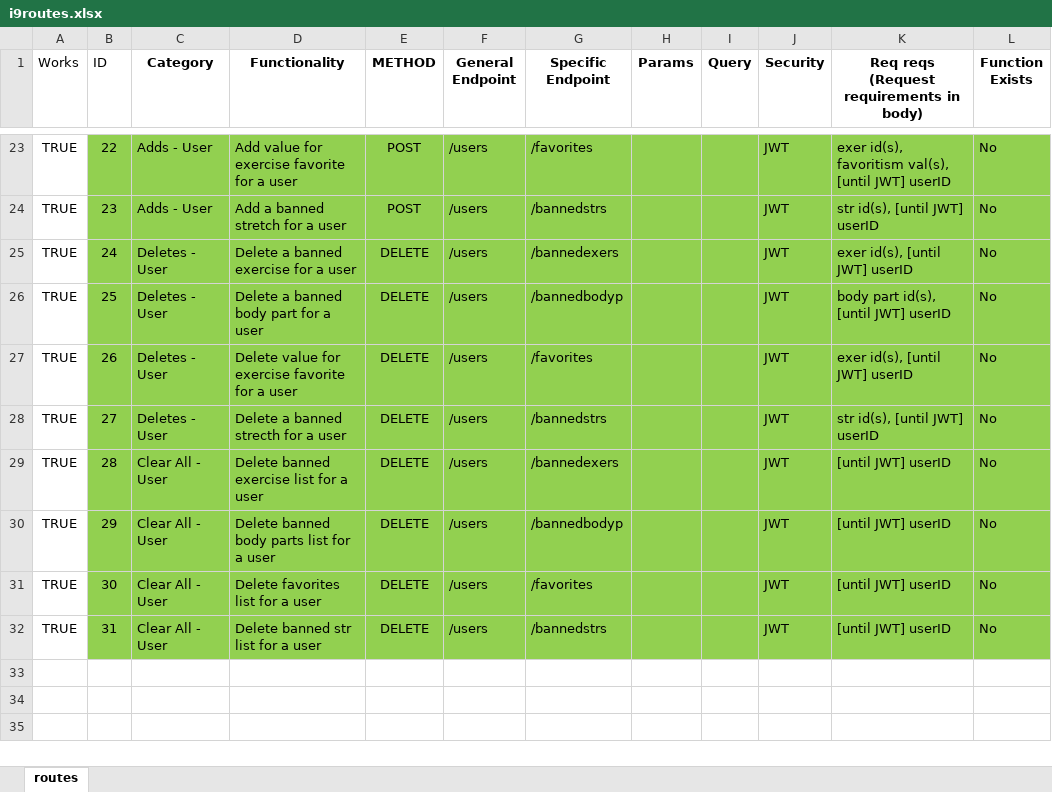
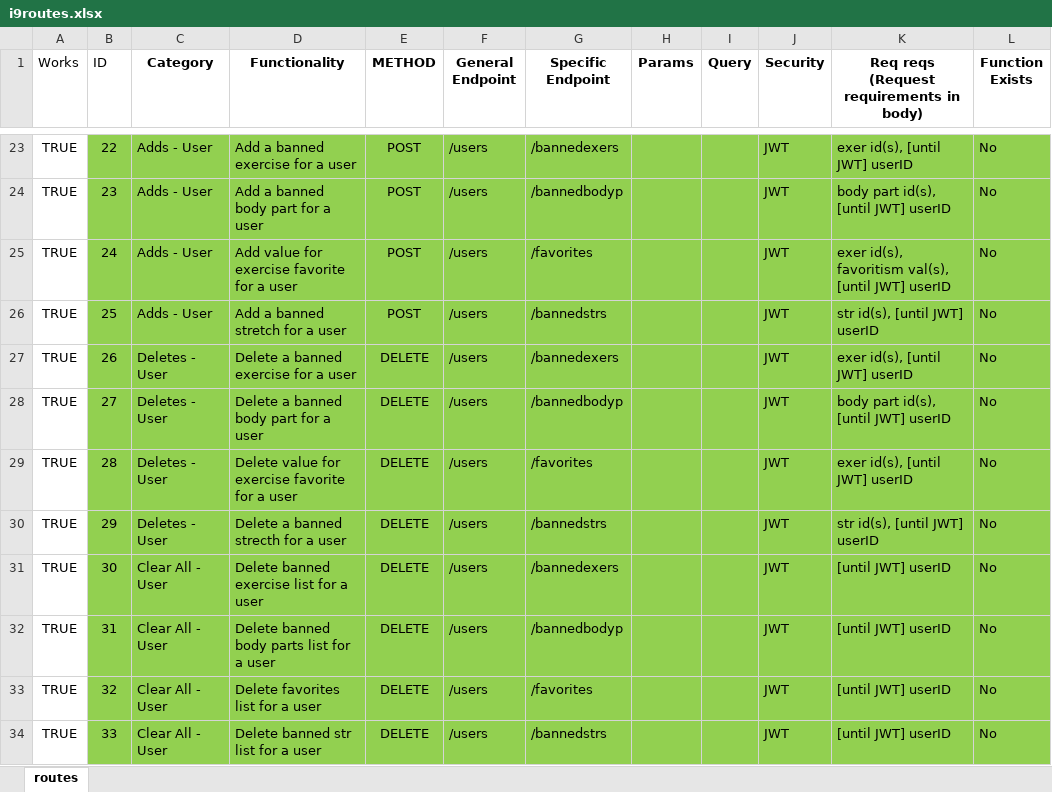
Before and after one commit to kopatsis/i9-backend, an Excel workbook: i9routes.xlsx, sheet routes, drawn as a sheet; only a part is shown, gaps mark what is left out; values as stored, in another font and other column widths than the file's, no borders; the diff covers the shown part only; the diff names each change by its address in the sheet, - before the commit and + after, or states it on an @@ line.

```diff
--- a/i9routes.xlsx (sheet routes)
+++ b/i9routes.xlsx (sheet routes)
-D23 (Functionality): Add value for exercise favorite for a user
+D23 (Functionality): Add a banned exercise for a user
-G23 (Specific Endpoint): /favorites
+G23 (Specific Endpoint): /bannedexers
-K23: exer id(s), favoritism val(s), [until JWT] userID
+K23: exer id(s), [until JWT] userID
-D24 (Functionality): Add a banned stretch for a user
+D24 (Functionality): Add a banned body part for a user
-G24 (Specific Endpoint): /bannedstrs
+G24 (Specific Endpoint): /bannedbodyp
-K24: str id(s), [until JWT] userID
+K24: body part id(s), [until JWT] userID
-C25:C26 (Category): Deletes - User
+C25:C26 (Category): Adds - User
-D25 (Functionality): Delete a banned exercise for a user
+D25 (Functionality): Add value for exercise favorite for a user
-E25:E26 (METHOD): DELETE
+E25:E26 (METHOD): POST
-G25 (Specific Endpoint): /bannedexers
+G25 (Specific Endpoint): /favorites
-K25: exer id(s), [until JWT] userID
+K25: exer id(s), favoritism val(s), [until JWT] userID
-D26 (Functionality): Delete a banned body part for a user
+D26 (Functionality): Add a banned stretch for a user
-G26 (Specific Endpoint): /bannedbodyp
+G26 (Specific Endpoint): /bannedstrs
-K26: body part id(s), [until JWT] userID
+K26: str id(s), [until JWT] userID
-D27 (Functionality): Delete value for exercise favorite for a user
+D27 (Functionality): Delete a banned exercise for a user
-G27 (Specific Endpoint): /favorites
+G27 (Specific Endpoint): /bannedexers
-D28 (Functionality): Delete a banned strecth for a user
+D28 (Functionality): Delete a banned body part for a user
-G28 (Specific Endpoint): /bannedstrs
+G28 (Specific Endpoint): /bannedbodyp
-K28: str id(s), [until JWT] userID
+K28: body part id(s), [until JWT] userID
-C29:C30 (Category): Clear All - User
+C29:C30 (Category): Deletes - User
-D29 (Functionality): Delete banned exercise list for a user
+D29 (Functionality): Delete value for exercise favorite for a user
-G29 (Specific Endpoint): /bannedexers
+G29 (Specific Endpoint): /favorites
-K29: [until JWT] userID
+K29: exer id(s), [until JWT] userID
-D30 (Functionality): Delete banned body parts list for a user
+D30 (Functionality): Delete a banned strecth for a user
-G30 (Specific Endpoint): /bannedbodyp
+G30 (Specific Endpoint): /bannedstrs
-K30: [until JWT] userID
+K30: str id(s), [until JWT] userID
-D31 (Functionality): Delete favorites list for a user
+D31 (Functionality): Delete banned exercise list for a user
-G31 (Specific Endpoint): /favorites
+G31 (Specific Endpoint): /bannedexers
-D32 (Functionality): Delete banned str list for a user
+D32 (Functionality): Delete banned body parts list for a user
-G32 (Specific Endpoint): /bannedstrs
+G32 (Specific Endpoint): /bannedbodyp
+row 33: TRUE | 32 | Clear All - User | Delete favorites list for a user | DELETE | /users | /favorites |  |  | JWT | [until JWT] userID | No
+row 34: TRUE | 33 | Clear All - User | Delete banned str list for a user | DELETE | /users | /bannedstrs |  |  | JWT | [until JWT] userID | No
```
Also changed, not shown: 37 edited cells elsewhere in this sheet, 6 other files.
